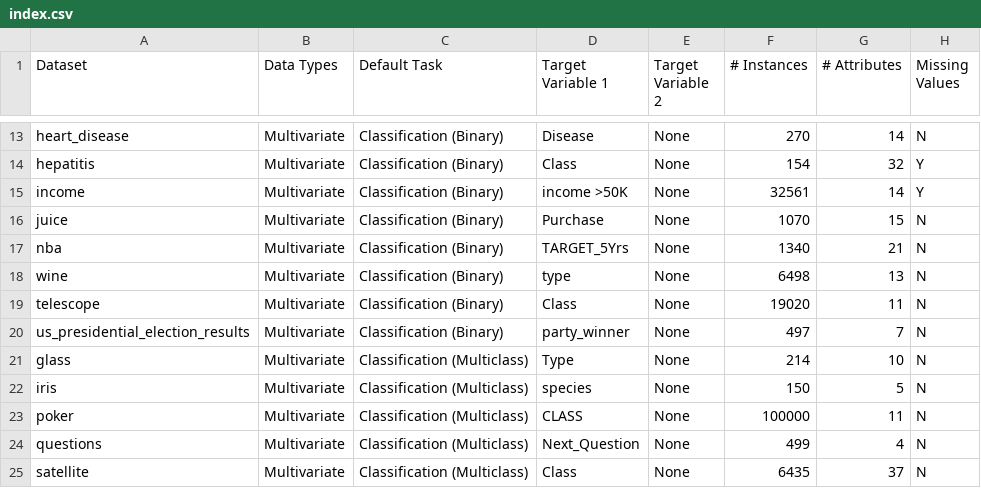
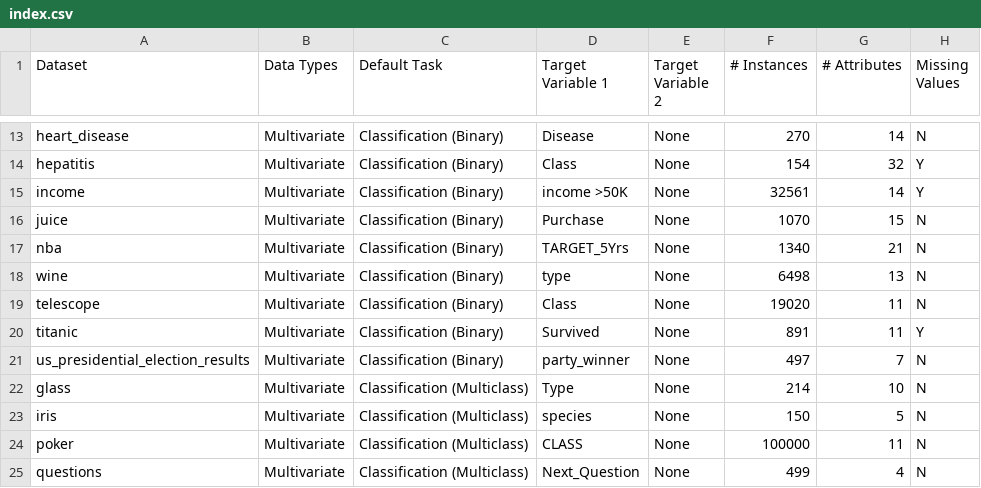
Before and after one commit to pycaret/pycaret, a CSV file: datasets/index.csv, drawn as a sheet; only a part is shown, gaps mark what is left out; the shorter side is filled out with more unchanged rows.

Commit message:
added titanic.csv in index file for /datasets

```diff
--- a/datasets/index.csv
+++ b/datasets/index.csv
@@ -19,2 +19,3 @@ wine,Multivariate,Classification (Binary),type,None,6498,13,N
 telescope,Multivariate,Classification (Binary),Class,None,19020,11,N
+titanic,Multivariate,Classification (Binary),Survived,None,891,11,Y
 us_presidential_election_results,Multivariate,Classification (Binary),party_winner,None,497,7,N
```
